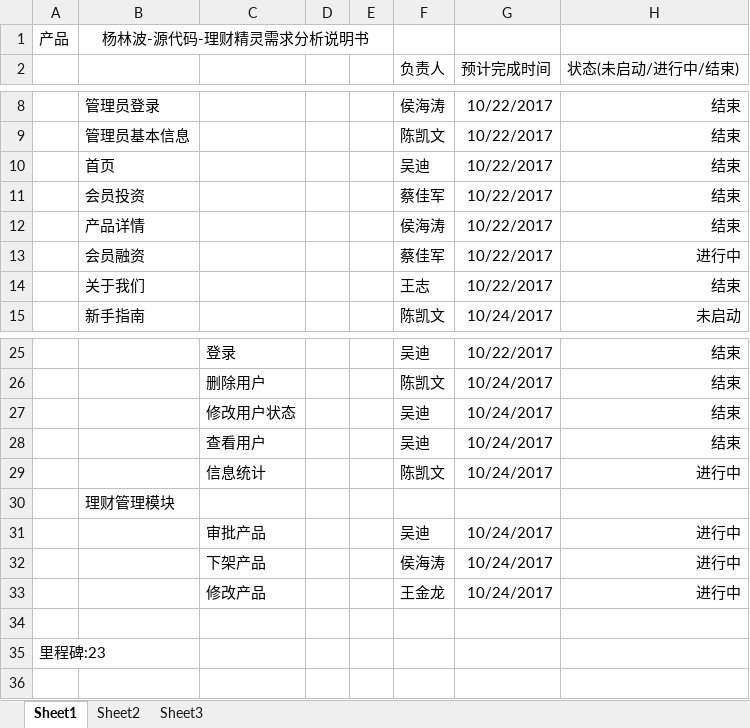
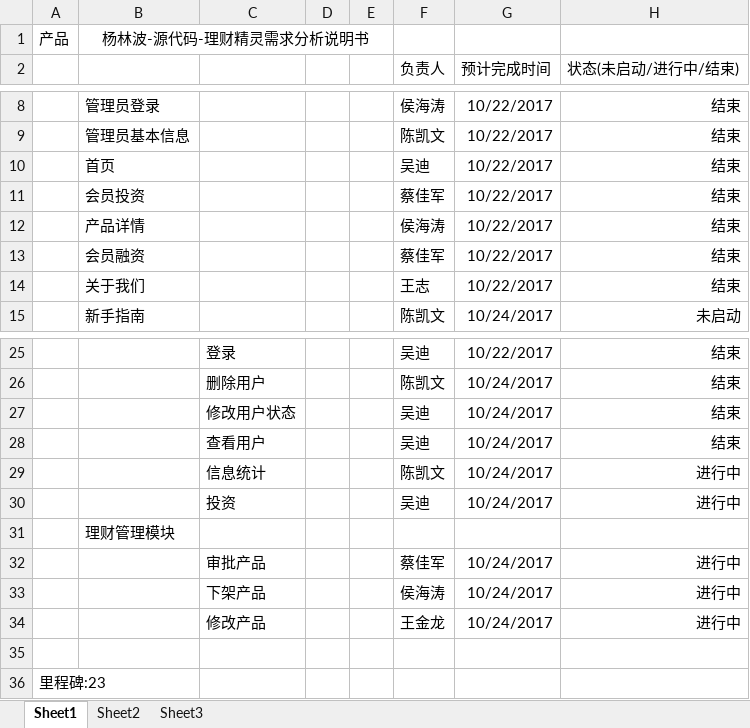
Before and after one commit to 2675549107/MoneyGenius, an Excel workbook: document/吴迪-IT界小菜鸟-理财精灵开发进度表10.23.xlsx, sheet Sheet1, drawn as a sheet; only a part is shown, gaps mark what is left out; values as stored, in another font and other column widths than the file's, no borders; addresses are those after the commit; the diff names each change by its address in the sheet, - before the commit and + after, or states it on an @@ line.

Commit message:
进度表更新

```diff
--- a/document/吴迪-IT界小菜鸟-理财精灵开发进度表10.23.xlsx (sheet Sheet1)
+++ b/document/吴迪-IT界小菜鸟-理财精灵开发进度表10.23.xlsx (sheet Sheet1)
-H13 (状态(未启动/进行中/结束)): 进行中
+H13 (状态(未启动/进行中/结束)): 结束
+row 30:  |  | 投资 |  |  | 吴迪 | 10/24/2017 | 进行中
-F32 (负责人): 吴迪
+F32 (负责人): 蔡佳军
```
